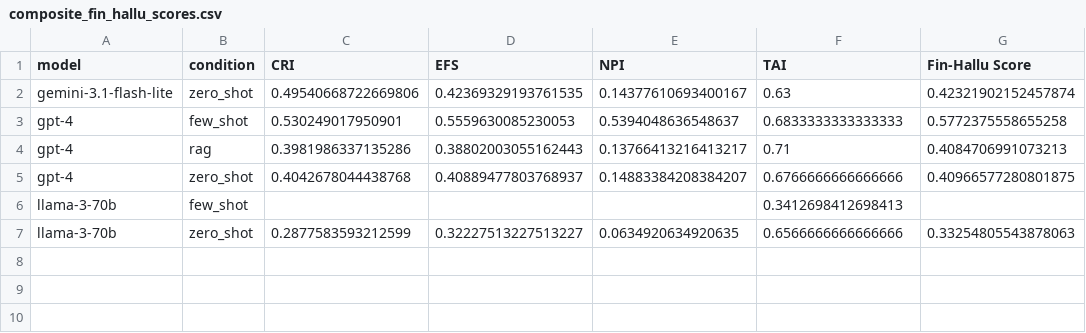
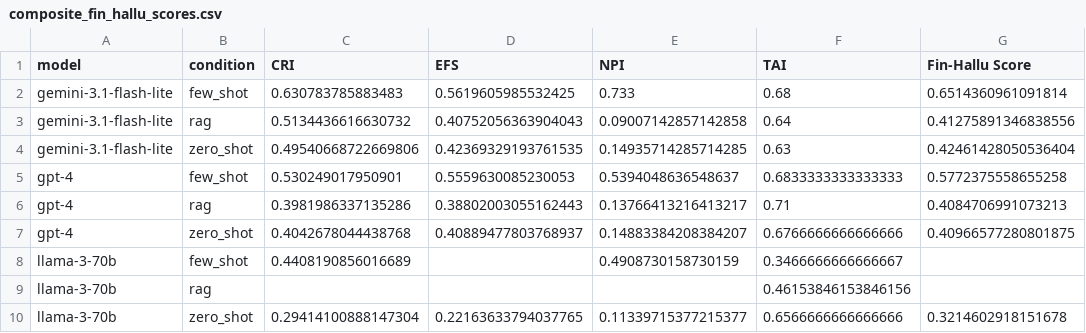
Before and after one commit to Shrinivasd33/LJUM_FinHallu_Code, a CSV file: results/composite_fin_hallu_scores.csv, drawn as a sheet.

```diff
--- a/results/composite_fin_hallu_scores.csv
+++ b/results/composite_fin_hallu_scores.csv
@@ -1,3 +1,5 @@
 model,condition,CRI,EFS,NPI,TAI,Fin-Hallu Score
-gemini-3.1-flash-lite,zero_shot,0.49540668722669806,0.42369329193761535,0.14377610693400167,0.63,0.42321902152457874
+gemini-3.1-flash-lite,few_shot,0.630783785883483,0.5619605985532425,0.733,0.68,0.6514360961091814
+gemini-3.1-flash-lite,rag,0.5134436616630732,0.40752056363904043,0.09007142857142858,0.64,0.41275891346838556
+gemini-3.1-flash-lite,zero_shot,0.49540668722669806,0.42369329193761535,0.14935714285714285,0.63,0.42461428050536404
 gpt-4,few_shot,0.530249017950901,0.5559630085230053,0.5394048636548637,0.6833333333333333,0.5772375558655258
@@ -5,3 +7,4 @@ gpt-4,rag,0.3981986337135286,0.38802003055162443,0.13766413216413217,0.71,0.4084
 gpt-4,zero_shot,0.4042678044438768,0.40889477803768937,0.14883384208384207,0.6766666666666666,0.40966577280801875
-llama-3-70b,few_shot,,,,0.3412698412698413,
-llama-3-70b,zero_shot,0.2877583593212599,0.32227513227513227,0.0634920634920635,0.6566666666666666,0.33254805543878063
+llama-3-70b,few_shot,0.4408190856016689,,0.4908730158730159,0.3466666666666667,
+llama-3-70b,rag,,,,0.46153846153846156,
+llama-3-70b,zero_shot,0.29414100888147304,0.22163633794037765,0.11339715377215377,0.6566666666666666,0.3214602918151678
```
Also changed, not shown: results/index_score_summary.csv, results/strategic_deployment_matrix.csv, 9 other files.
